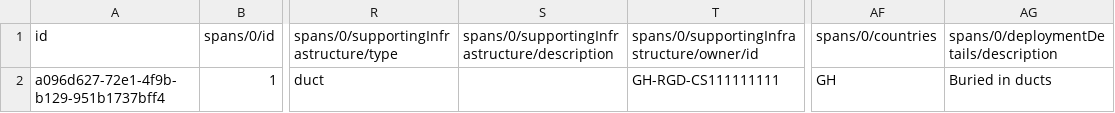
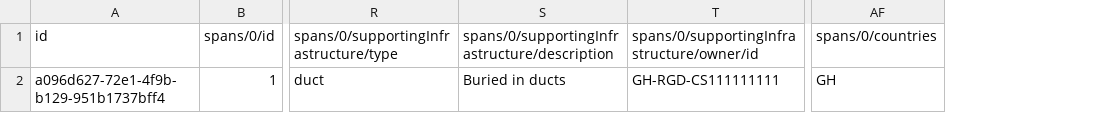
Before and after one commit to Open-Telecoms-Data/open-fibre-data-standard, a CSV file: examples/csv/spans.csv, drawn as a sheet; only a part is shown, gaps mark what is left out; the diff names each change by its address in the sheet, - before the commit and + after, or states it on an @@ line.

Commit message:
Update reference docs and examples to reflect schema changes

```diff
--- a/examples/csv/spans.csv
+++ b/examples/csv/spans.csv
-column AG, rows 1-2: spans/0/deploymentDetails/description | Buried in ducts
-S2: (empty)
+S2: Buried in ducts
```
Also changed, not shown: 11 other files.
